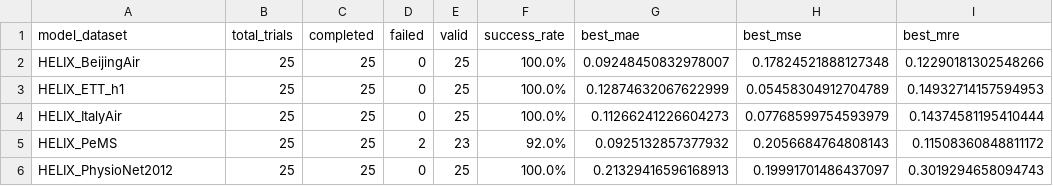
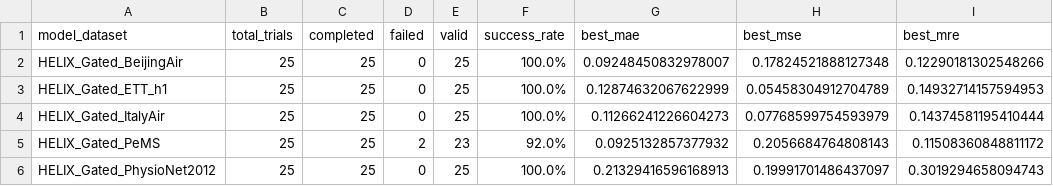
Before and after one commit to milaogou/HELIX, a CSV file: benchmark_code/hyperparameter_tuning_results_gated/tuning_summary_all.csv, drawn as a sheet.

```diff
--- a/benchmark_code/hyperparameter_tuning_results_gated/tuning_summary_all.csv
+++ b/benchmark_code/hyperparameter_tuning_results_gated/tuning_summary_all.csv
@@ -1,6 +1,6 @@
 model_dataset,total_trials,completed,failed,valid,success_rate,best_mae,best_mse,best_mre
-HELIX_BeijingAir,25,25,0,25,100.0%,0.09248450832978007,0.17824521888127348,0.12290181302548266
-HELIX_ETT_h1,25,25,0,25,100.0%,0.12874632067622999,0.05458304912704789,0.14932714157594953
-HELIX_ItalyAir,25,25,0,25,100.0%,0.11266241226604273,0.07768599754593979,0.14374581195410444
-HELIX_PeMS,25,25,2,23,92.0%,0.0925132857377932,0.2056684764808143,0.11508360848811172
-HELIX_PhysioNet2012,25,25,0,25,100.0%,0.21329416596168913,0.19991701486437097,0.3019294658094743
+HELIX_Gated_BeijingAir,25,25,0,25,100.0%,0.09248450832978007,0.17824521888127348,0.12290181302548266
+HELIX_Gated_ETT_h1,25,25,0,25,100.0%,0.12874632067622999,0.05458304912704789,0.14932714157594953
+HELIX_Gated_ItalyAir,25,25,0,25,100.0%,0.11266241226604273,0.07768599754593979,0.14374581195410444
+HELIX_Gated_PeMS,25,25,2,23,92.0%,0.0925132857377932,0.2056684764808143,0.11508360848811172
+HELIX_Gated_PhysioNet2012,25,25,0,25,100.0%,0.21329416596168913,0.19991701486437097,0.3019294658094743
```
Also changed, not shown: benchmark_code/downstream_result/classification/PhysioNet2012_point01_classification.csv, benchmark_code/downstream_result/downstream_summary.csv, 3 other files.
